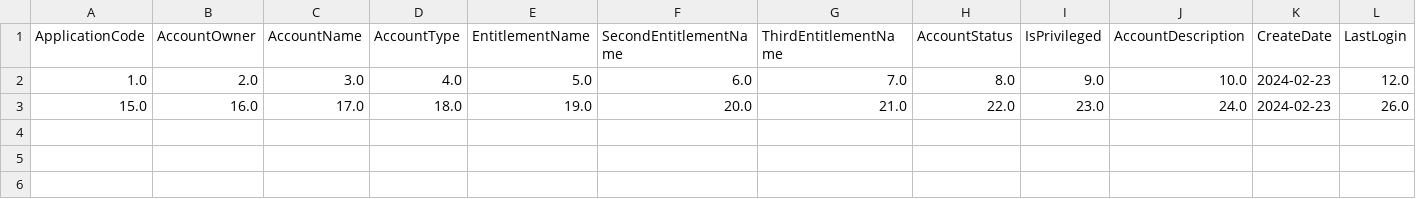
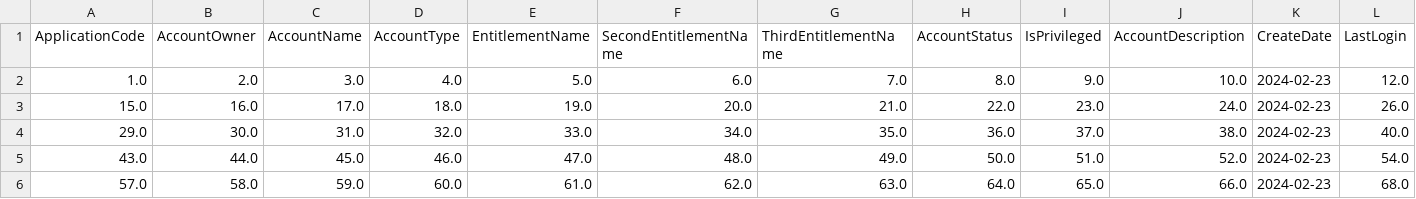
Before and after one commit to TaakJ/convert_files, a CSV file: tmp/log/DD_23022024.csv, drawn as a sheet; only a part is shown; rows hold the shown columns only; the diff names each change by its address in the sheet, - before the commit and + after, or states it on an @@ line.

```diff
--- a/tmp/log/DD_23022024.csv
+++ b/tmp/log/DD_23022024.csv
+row 4: 29.0 | 30.0 | 31.0 | 32.0 | 33.0 | 34.0 | 35.0 | 36.0 | 37.0 | 38.0 | 2024-02-23 | 40.0
+row 5: 43.0 | 44.0 | 45.0 | 46.0 | 47.0 | 48.0 | 49.0 | 50.0 | 51.0 | 52.0 | 2024-02-23 | 54.0
+row 6: 57.0 | 58.0 | 59.0 | 60.0 | 61.0 | 62.0 | 63.0 | 64.0 | 65.0 | 66.0 | 2024-02-23 | 68.0
```
Also changed, not shown: 4 other files.
